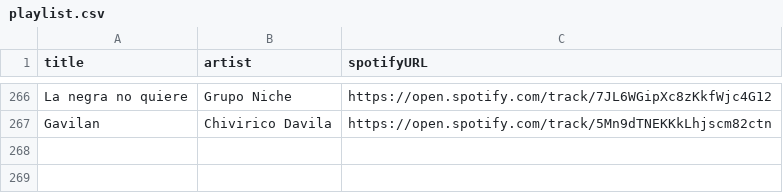
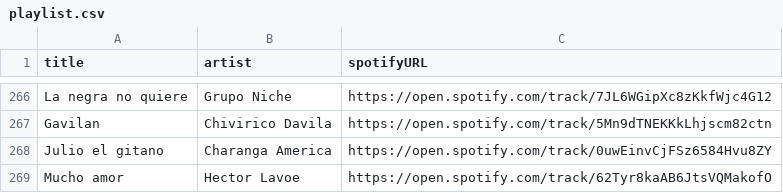
Before and after one commit to albertollamaso/best-salsa-brava-playlist, a CSV file: playlist.csv, drawn as a sheet; only a part is shown, gaps mark what is left out.

```diff
--- a/playlist.csv
+++ b/playlist.csv
@@ -267 +267,3 @@ La negra no quiere,Grupo Niche,https://open.spotify.com/track/7JL6WGipXc8zKkfWjc
 Gavilan,Chivirico Davila,https://open.spotify.com/track/5Mn9dTNEKKkLhjscm82ctn
+Julio el gitano,Charanga America,https://open.spotify.com/track/0uwEinvCjFSz6584Hvu8ZY
+Mucho amor,Hector Lavoe,https://open.spotify.com/track/62Tyr8kaAB6JtsVQMakofO
```
Also changed, not shown: 1 other file.
